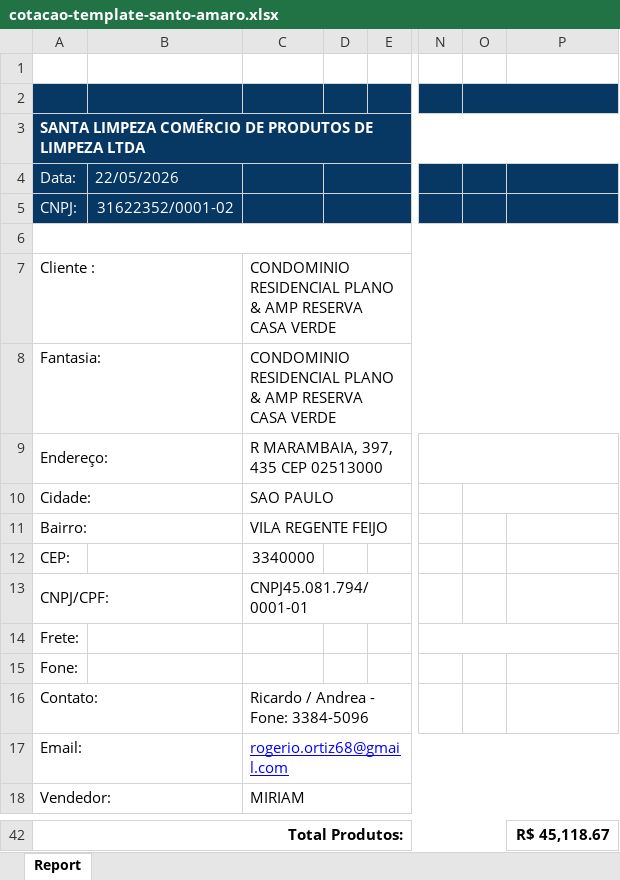
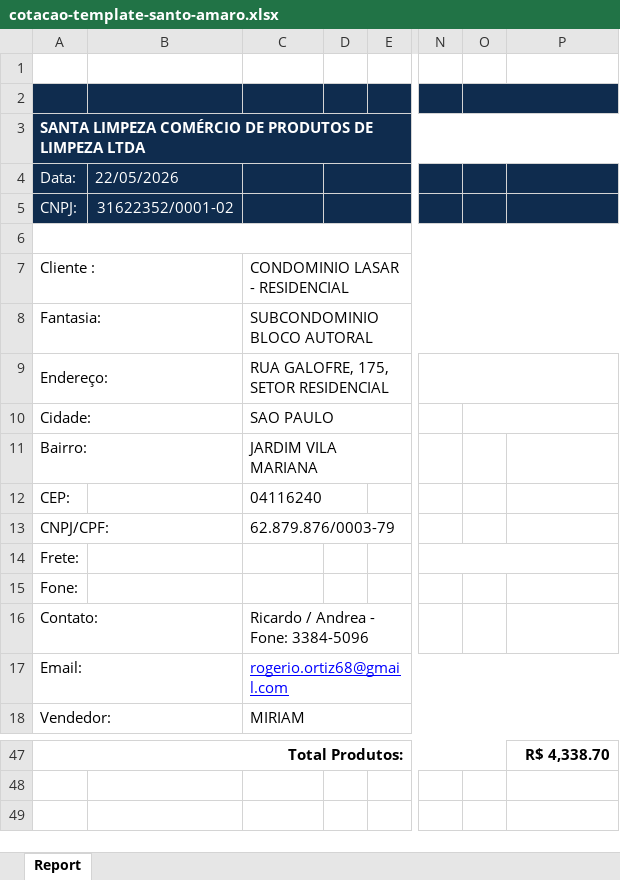
Before and after one commit to Gabriel-asAlonso/orcamentos-web-Santo-Amaro-Limpeza, an Excel workbook: public/assets/templates/cotacao-template-santo-amaro.xlsx, sheet Report, drawn as a sheet; only a part is shown, gaps mark what is left out; values as stored, in another font and other column widths than the file's, no borders; charts and pictures not drawn; addresses are those after the commit; the diff covers the shown part only; the diff names each change by its address in the sheet, - before the commit and + after, or states it on an @@ line.

```diff
--- a/public/assets/templates/cotacao-template-santo-amaro.xlsx (sheet Report)
+++ b/public/assets/templates/cotacao-template-santo-amaro.xlsx (sheet Report)
-C7: CONDOMINIO RESIDENCIAL PLANO & AMP RESERVA CASA VERDE
+C7: CONDOMINIO LASAR - RESIDENCIAL
-C8: CONDOMINIO RESIDENCIAL PLANO & AMP RESERVA CASA VERDE
+C8: SUBCONDOMINIO BLOCO AUTORAL
-C9: R MARAMBAIA, 397, 435 CEP 02513000
+C9: RUA GALOFRE, 175, SETOR RESIDENCIAL
-C11: VILA REGENTE FEIJO
+C11: JARDIM VILA MARIANA
-C12: 3340000
+C12: 04116240
-C13: CNPJ45.081.794/0001-01
+C13: 62.879.876/0003-79
-P47: R$ 45,118.67
+P47: R$ 4,338.70
```
Also changed, not shown: 23 added rows, 18 removed rows and 2 edited cells elsewhere in this sheet, charts or pictures, 3 other files.
